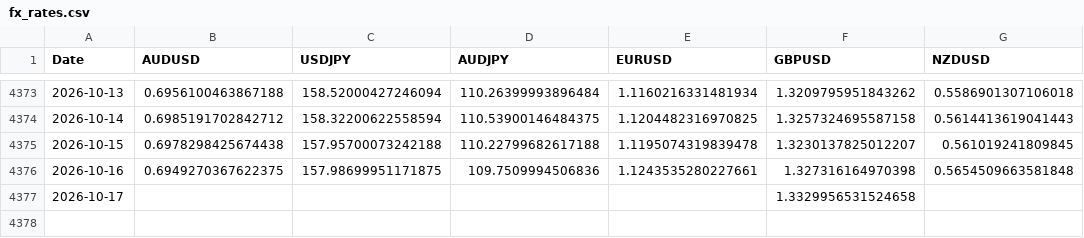
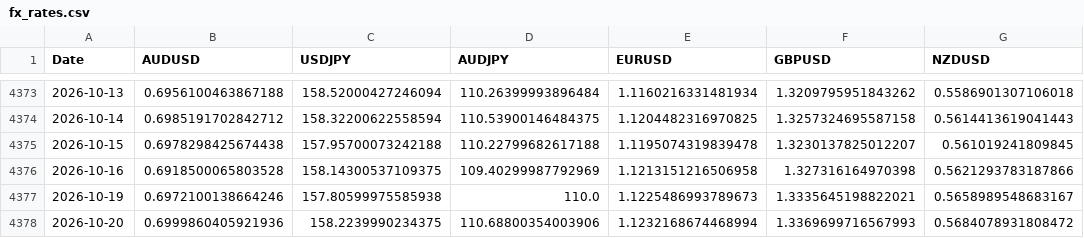
Before and after one commit to drewkohl11/stat-4170, a CSV file: lectures/data/fx_rates.csv, drawn as a sheet; only a part is shown, gaps mark what is left out.

```diff
--- a/lectures/data/fx_rates.csv
+++ b/lectures/data/fx_rates.csv
@@ -4375,3 +4375,4 @@ Date,AUDUSD,USDJPY,AUDJPY,EURUSD,GBPUSD,NZDUSD
 2026-10-15,0.6978298425674438,157.95700073242188,110.22799682617188,1.1195074319839478,1.3230137825012207,0.561019241809845
-2026-10-16,0.6949270367622375,157.98699951171875,109.7509994506836,1.1243535280227661,1.327316164970398,0.5654509663581848
-2026-10-17,,,,,1.3329956531524658,
+2026-10-16,0.6918500065803528,158.14300537109375,109.40299987792969,1.1213151216506958,1.327316164970398,0.5621293783187866
+2026-10-19,0.6972100138664246,157.80599975585938,110.0,1.1225486993789673,1.3335645198822021,0.5658989548683167
+2026-10-20,0.6999860405921936,158.2239990234375,110.68800354003906,1.1232168674468994,1.3369699716567993,0.5684078931808472
```
Also changed, not shown: lectures/data/carry_pnl.csv, lectures/data/prices.csv, 7 other files.
